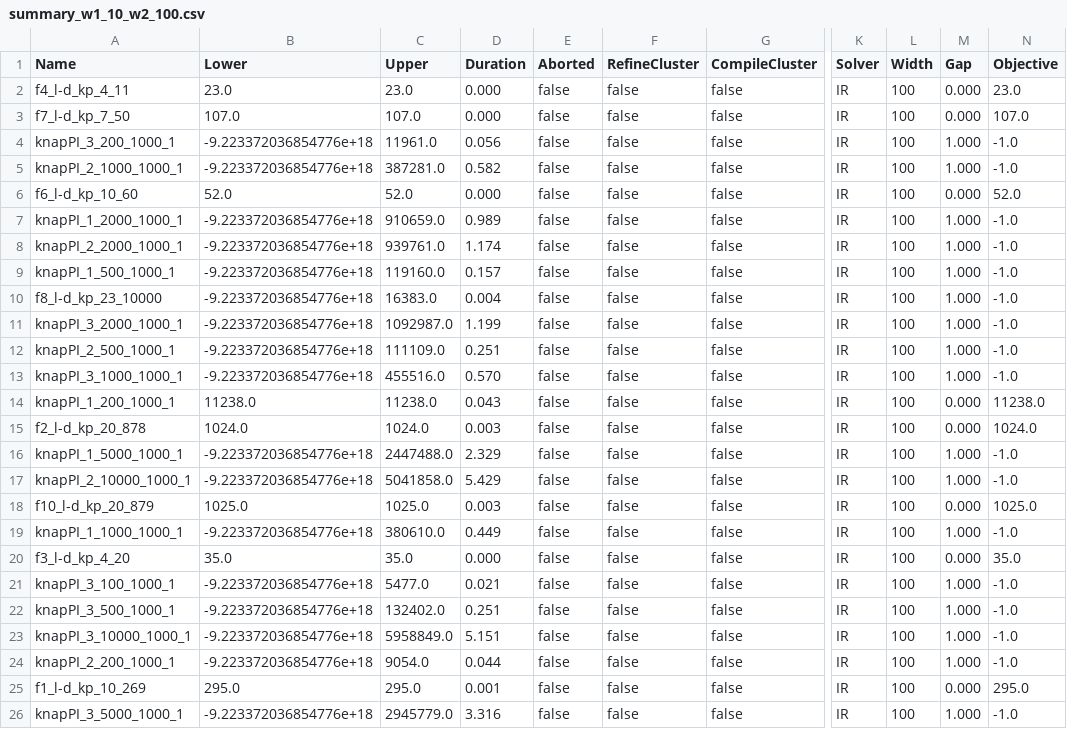
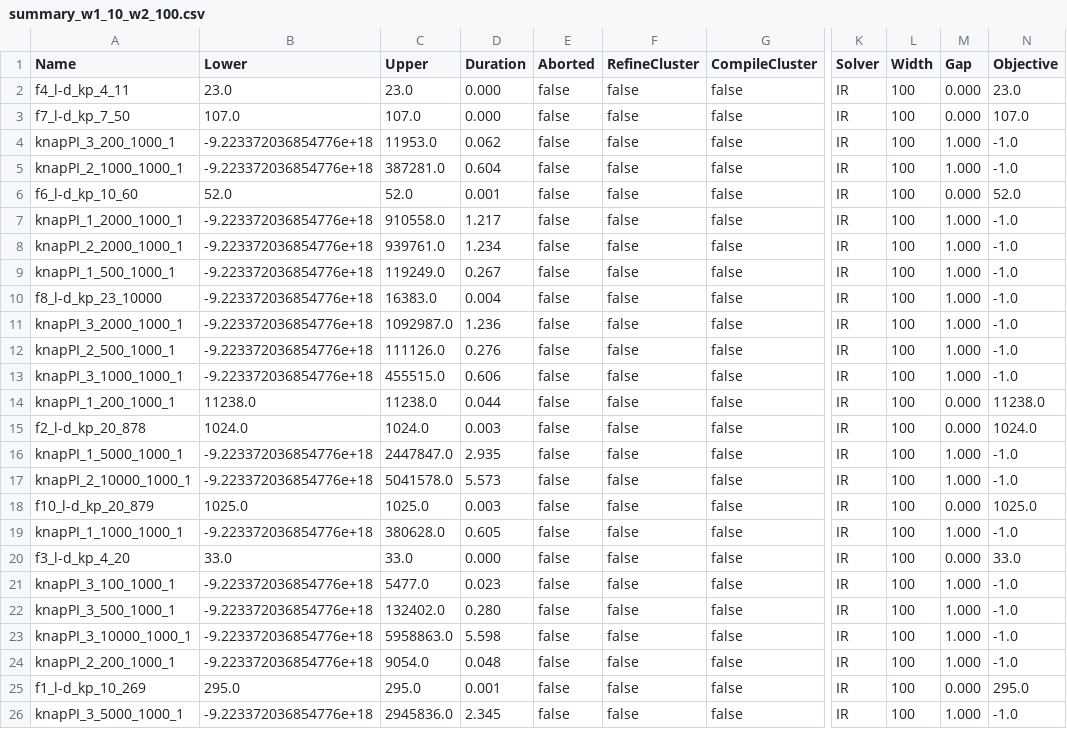
Before and after one commit to Eghonghonaye/ddo, a CSV file: experiments/results/Dominance/knapsack/summary_w1_10_w2_100.csv, drawn as a sheet; only a part is shown, gaps mark what is left out; the diff covers the shown part only; the diff names each change by its address in the sheet, - before the commit and + after, or states it on an @@ line.

```diff
--- a/experiments/results/Dominance/knapsack/summary_w1_10_w2_100.csv
+++ b/experiments/results/Dominance/knapsack/summary_w1_10_w2_100.csv
-C4 (Upper): 11961.0
+C4 (Upper): 11953.0
-D4 (Duration): 0.056
+D4 (Duration): 0.062
-D5 (Duration): 0.582
+D5 (Duration): 0.604
-D6 (Duration): 0.000
+D6 (Duration): 0.001
-C7 (Upper): 910659.0
+C7 (Upper): 910558.0
-D7 (Duration): 0.989
+D7 (Duration): 1.217
-D8 (Duration): 1.174
+D8 (Duration): 1.234
-C9 (Upper): 119160.0
+C9 (Upper): 119249.0
-D9 (Duration): 0.157
+D9 (Duration): 0.267
-D11 (Duration): 1.199
+D11 (Duration): 1.236
-C12 (Upper): 111109.0
+C12 (Upper): 111126.0
-D12 (Duration): 0.251
+D12 (Duration): 0.276
-C13 (Upper): 455516.0
+C13 (Upper): 455515.0
-D13 (Duration): 0.570
+D13 (Duration): 0.606
-D14 (Duration): 0.043
+D14 (Duration): 0.044
-C16 (Upper): 2447488.0
+C16 (Upper): 2447847.0
-D16 (Duration): 2.329
+D16 (Duration): 2.935
-C17 (Upper): 5041858.0
+C17 (Upper): 5041578.0
-D17 (Duration): 5.429
+D17 (Duration): 5.573
-C19 (Upper): 380610.0
+C19 (Upper): 380628.0
-D19 (Duration): 0.449
+D19 (Duration): 0.605
-B20 (Lower): 35.0
+B20 (Lower): 33.0
-C20 (Upper): 35.0
+C20 (Upper): 33.0
-N20 (Objective): 35.0
+N20 (Objective): 33.0
-D21 (Duration): 0.021
+D21 (Duration): 0.023
-D22 (Duration): 0.251
+D22 (Duration): 0.280
-C23 (Upper): 5958849.0
+C23 (Upper): 5958863.0
-D23 (Duration): 5.151
+D23 (Duration): 5.598
-D24 (Duration): 0.044
+D24 (Duration): 0.048
-C26 (Upper): 2945779.0
+C26 (Upper): 2945836.0
-D26 (Duration): 3.316
+D26 (Duration): 2.345
```
Also changed, not shown: 6 edited cells elsewhere in this file, experiments/results/Cluster/knapsack/summary_w1_10_w2_100.csv, experiments/results/Cluster/knapsack/summary_w1_10_w2_20.csv, 14 other files.
